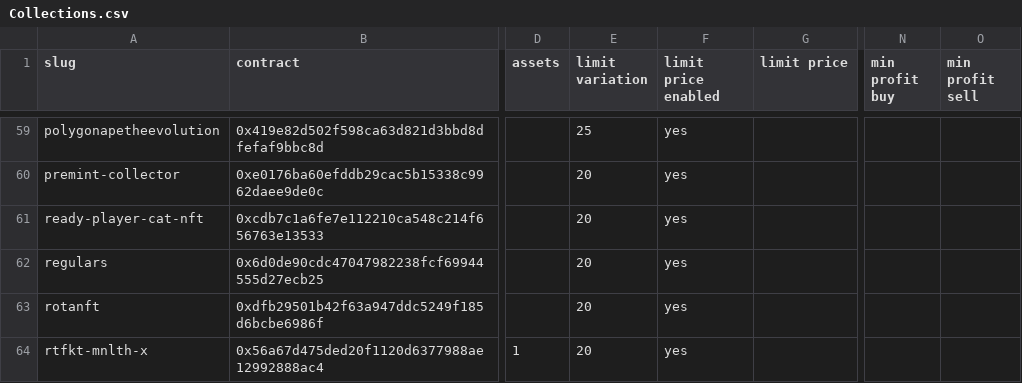
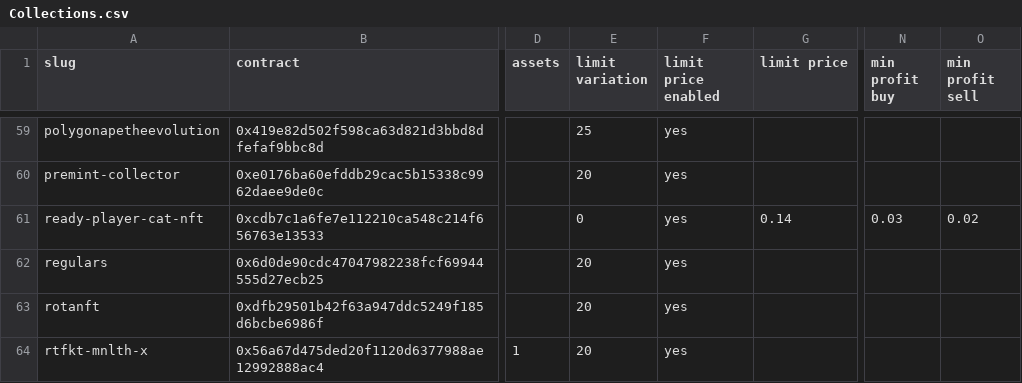
Before and after one commit to johnydev23/Opensea_automated_actions, a CSV file: Collections.csv, drawn as a sheet; only a part is shown, gaps mark what is left out; the diff names each change by its address in the sheet, - before the commit and + after, or states it on an @@ line.

```diff
--- a/Collections.csv
+++ b/Collections.csv
-E61 (limit variation): 20
+E61 (limit variation): 0
-G61 (limit price): (empty)
+G61 (limit price): 0.14
-N61 (min profit buy): (empty)
+N61 (min profit buy): 0.03
-O61 (min profit sell): (empty)
+O61 (min profit sell): 0.02
```
